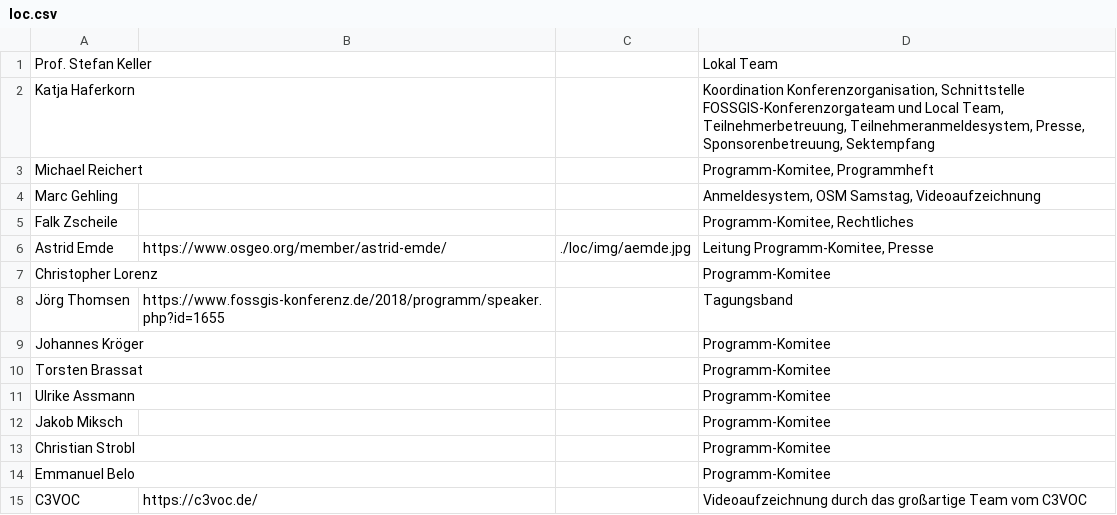
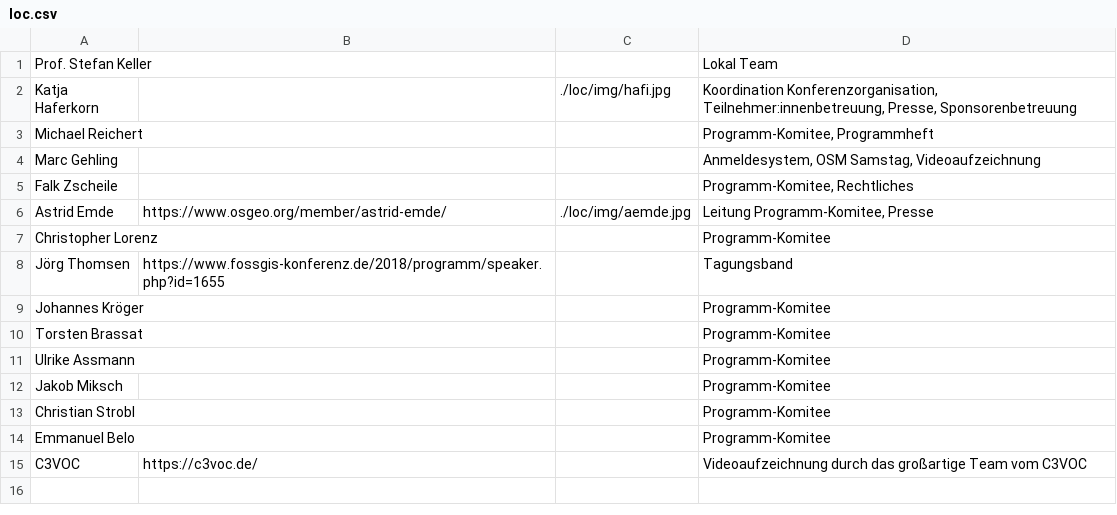
Before and after one commit to fossgis/konferenz-homepage, a CSV file: 2021/loc/loc.csv, drawn as a sheet.

Commit message:
hafi Bild Teamseite

```diff
--- a/2021/loc/loc.csv
+++ b/2021/loc/loc.csv
@@ -1,3 +1,3 @@
 Prof. Stefan Keller|||Lokal Team
-Katja Haferkorn|||Koordination Konferenzorganisation, Schnittstelle FOSSGIS-Konferenzorgateam und Local Team, Teilnehmerbetreuung, Teilnehmeranmeldesystem, Presse, Sponsorenbetreuung, Sektempfang
+Katja Haferkorn||./loc/img/hafi.jpg|Koordination Konferenzorganisation, Teilnehmer:innenbetreuung, Presse, Sponsorenbetreuung
 Michael Reichert|||Programm-Komitee, Programmheft
```
Also changed, not shown: 1 other file.
